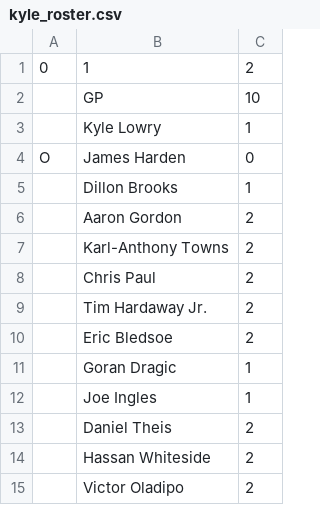
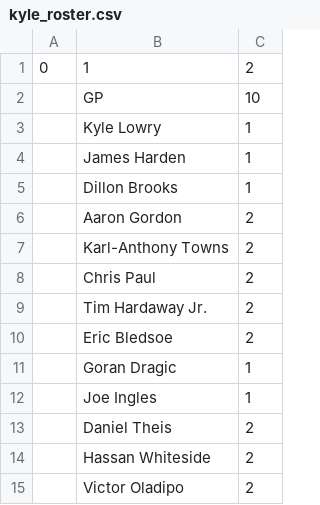
Before and after one commit to robgarbanati/fbb, a CSV file: kyle_roster.csv, drawn as a sheet.

```diff
--- a/kyle_roster.csv
+++ b/kyle_roster.csv
@@ -3,3 +3,3 @@
 ,Kyle Lowry,1
-O,James Harden,0
+,James Harden,1
 ,Dillon Brooks,1
```
Also changed, not shown: alex_roster.csv, rob_roster.csv, 7 other files.
